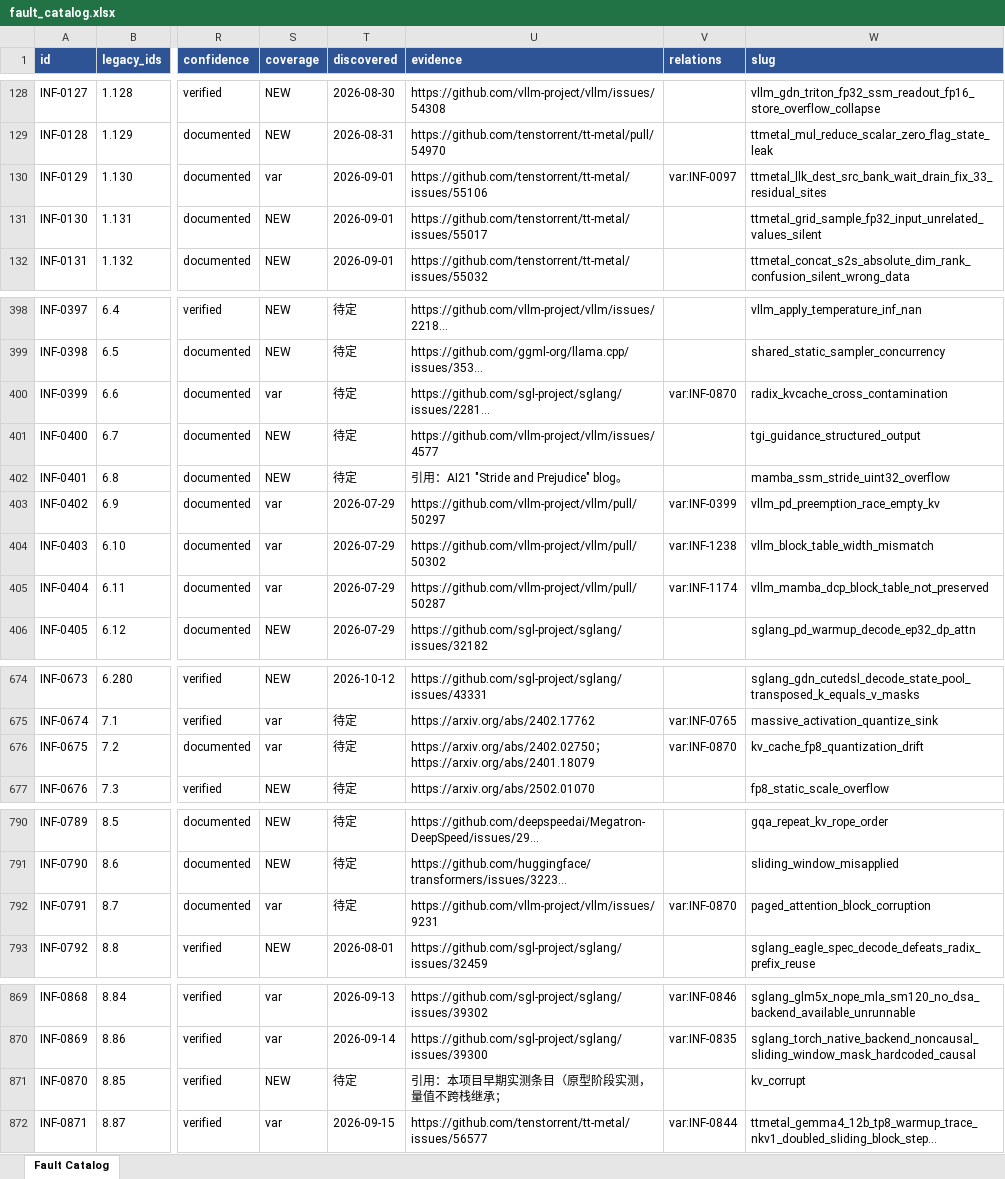
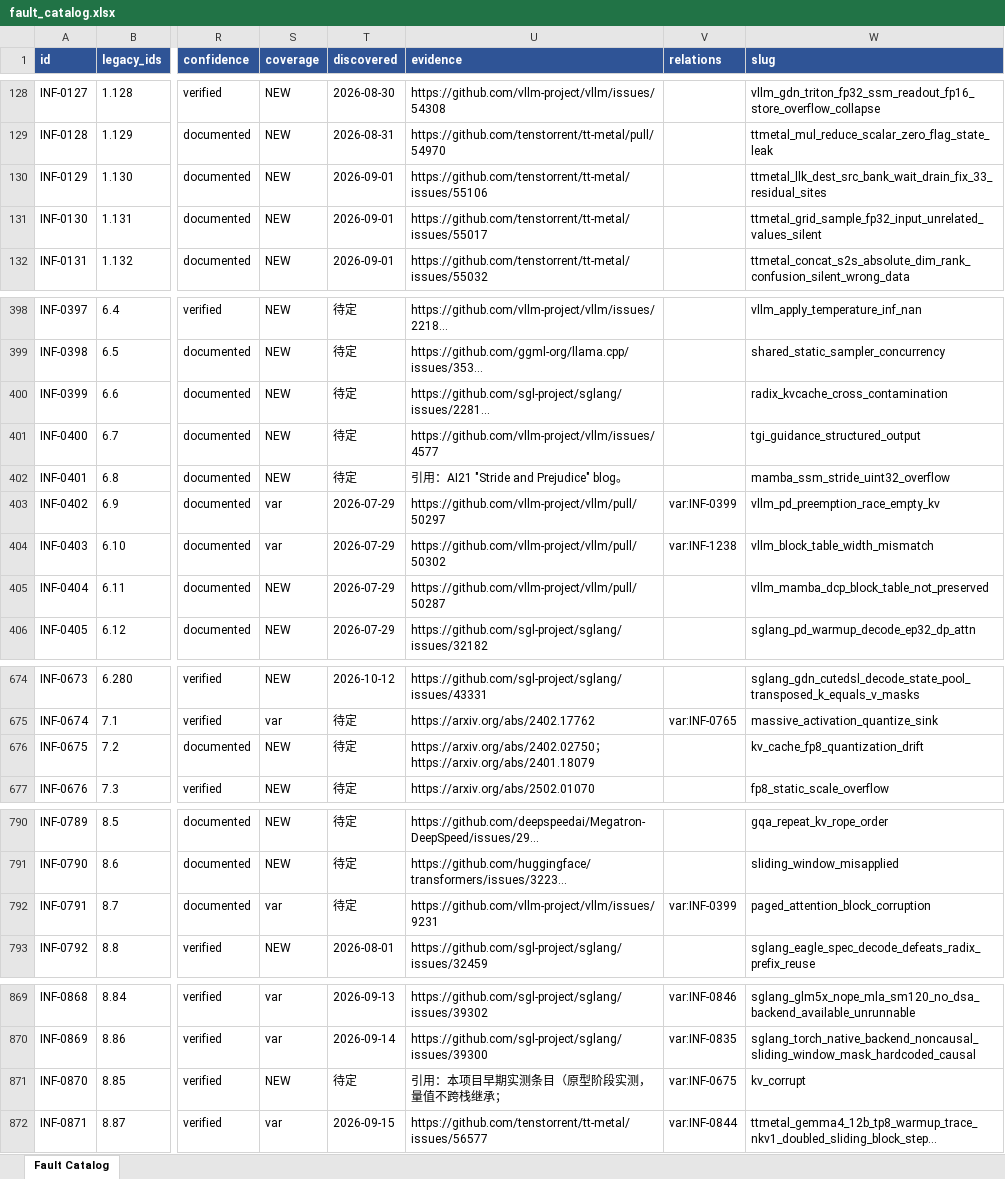
Before and after one commit to RinshannKaihou/inference_error_review, an Excel workbook: views/fault_catalog.xlsx, sheet Fault Catalog, drawn as a sheet; only a part is shown, gaps mark what is left out; long unchanged cells end in …; values as stored, in another font and other column widths than the file's, no borders; the diff covers the shown part only; the diff names each change by its address in the sheet, - before the commit and + after, or states it on an @@ line.

Commit message:
patterns: split the 3 non-homologous patterns (PAT-INF-0001 / 0077 / 0101)
PAT-INF-0001 was 25 members spanning two mechanisms; split into two trees:
  - PAT-INF-0001 (13) KV 缓存归属错位 -> root INF-0399 (radix/block-table/PD/slot reuse)
  - PAT-INF-0183 (12) FP8/低位 KV 量化失真 -> root INF-0675 (+ INF-0870 row corruption)
  0791 and 1261 repointed from the old root to 0399; 0675/0399 became roots
  (coverage var -> NEW, required by the tool's coverage=var invariant).

PAT-INF-0077 (methodology paper + LLK defect) and PAT-INF-0101 (block-table
capacity + model-layer skip) had no shared mechanism: edges removed, both pairs
become standalone entries, orphan pattern files deleted.

181 patterns, 0 errors, 4 entries now standalone with coverage=NEW.

```diff
--- a/views/fault_catalog.xlsx (sheet Fault Catalog)
+++ b/views/fault_catalog.xlsx (sheet Fault Catalog)
-S130 (coverage): var
+S130 (coverage): NEW
-V130 (relations): var:INF-0097
+V130 (relations): (empty)
-S400 (coverage): var
+S400 (coverage): NEW
-V400 (relations): var:INF-0870
+V400 (relations): (empty)
-S405 (coverage): var
+S405 (coverage): NEW
-V405 (relations): var:INF-1174
+V405 (relations): (empty)
-S676 (coverage): var
+S676 (coverage): NEW
-V676 (relations): var:INF-0870
+V676 (relations): (empty)
-V792 (relations): var:INF-0870
+V792 (relations): var:INF-0399
-V871 (relations): (empty)
+V871 (relations): var:INF-0675
```
Also changed, not shown: 1 edited cell elsewhere in this sheet, 25 other files.
